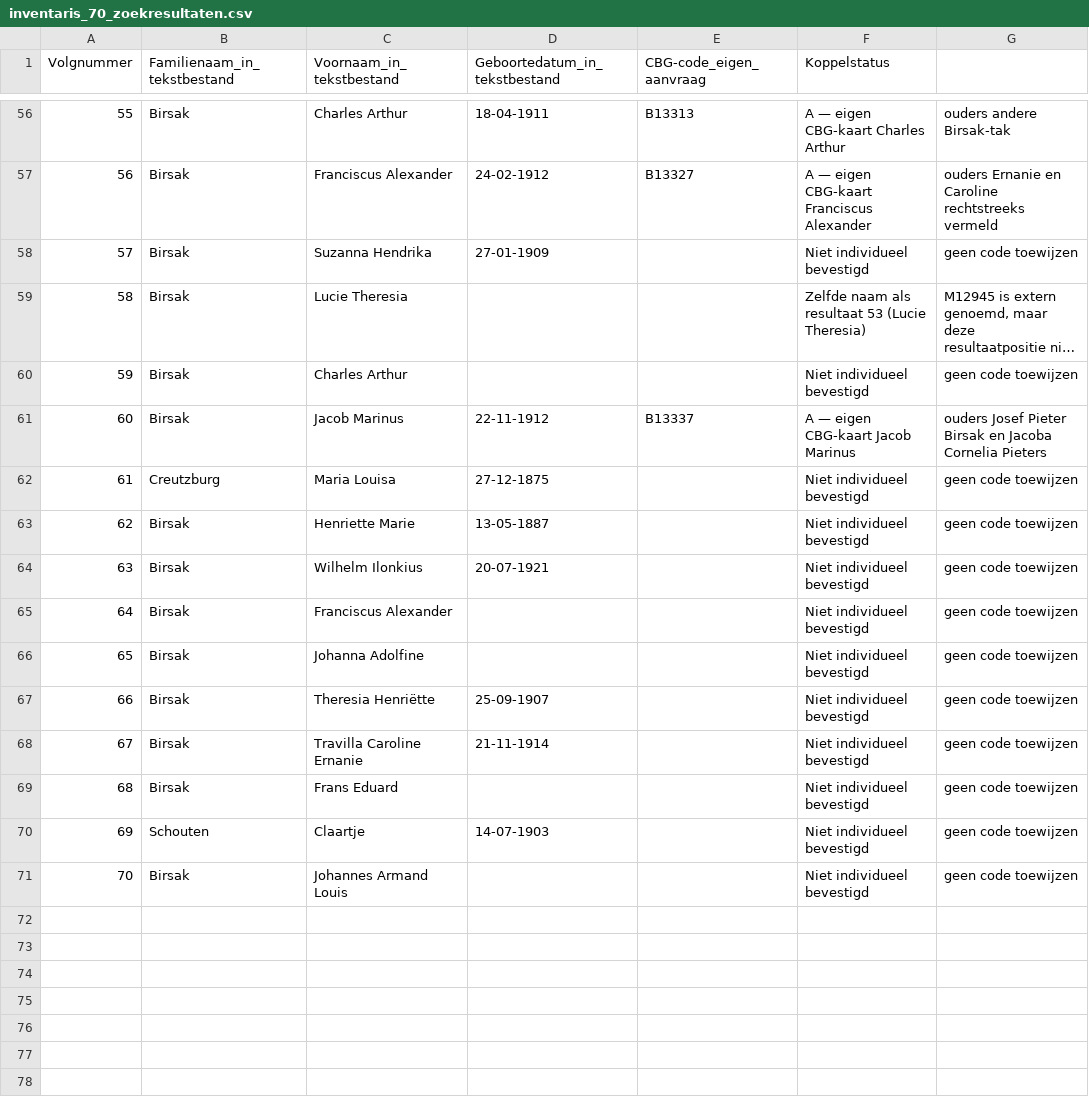
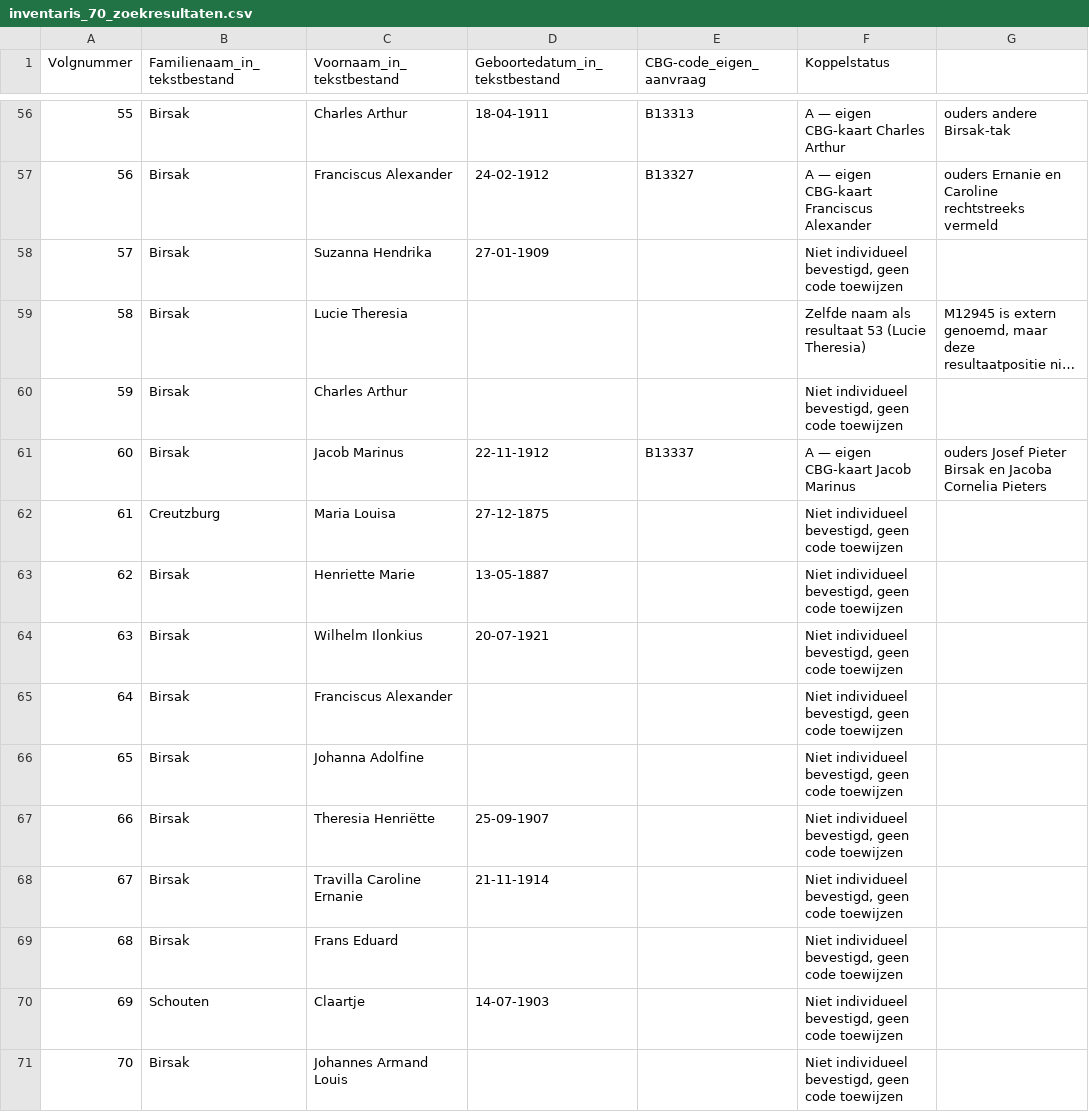
Before and after one commit to manuelbirsak-web/nederlands-indie-fotoarchief, a CSV file: assets/paspoortaanvragen/inventaris_70_zoekresultaten.csv, drawn as a sheet; only a part is shown, gaps mark what is left out; long unchanged cells end in …; the diff covers the shown part only; the diff names each change by its address in the sheet, - before the commit and + after, or states it on an @@ line.

```diff
--- a/assets/paspoortaanvragen/inventaris_70_zoekresultaten.csv
+++ b/assets/paspoortaanvragen/inventaris_70_zoekresultaten.csv
-F58 (Koppelstatus): Niet individueel bevestigd
+F58 (Koppelstatus): Niet individueel bevestigd, geen code toewijzen
-G58: geen code toewijzen
+G58: (empty)
-F60 (Koppelstatus): Niet individueel bevestigd
+F60 (Koppelstatus): Niet individueel bevestigd, geen code toewijzen
-G60: geen code toewijzen
+G60: (empty)
-F62:F71 (Koppelstatus): Niet individueel bevestigd
+F62:F71 (Koppelstatus): Niet individueel bevestigd, geen code toewijzen
-G62:G71: geen code toewijzen
+G62:G71: (empty)
```
Also changed, not shown: 90 edited cells elsewhere in this file.
